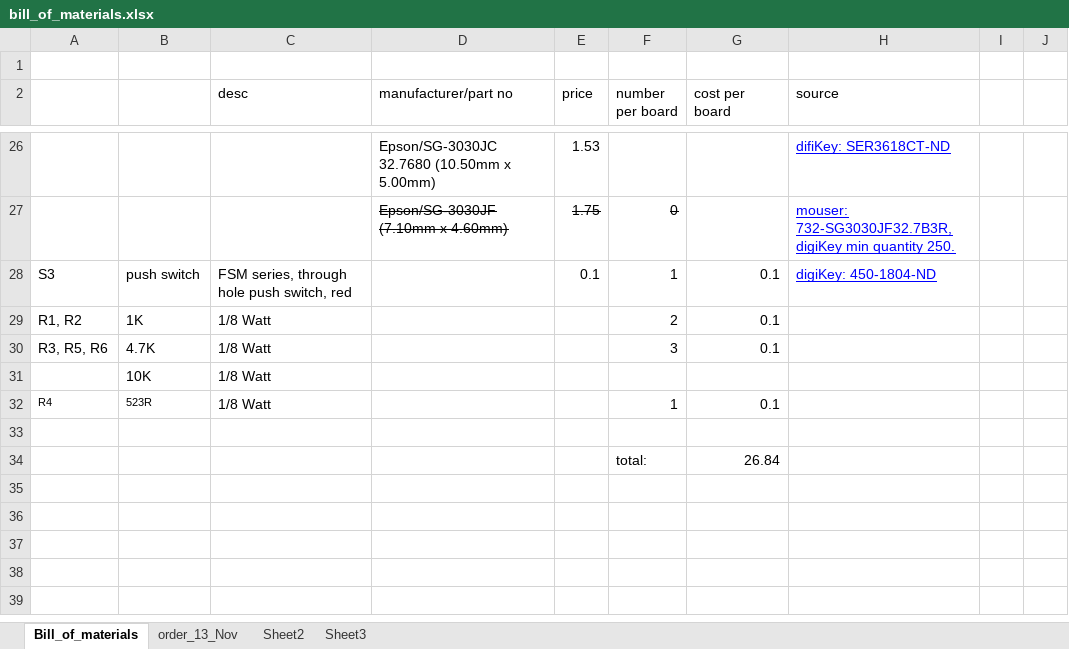
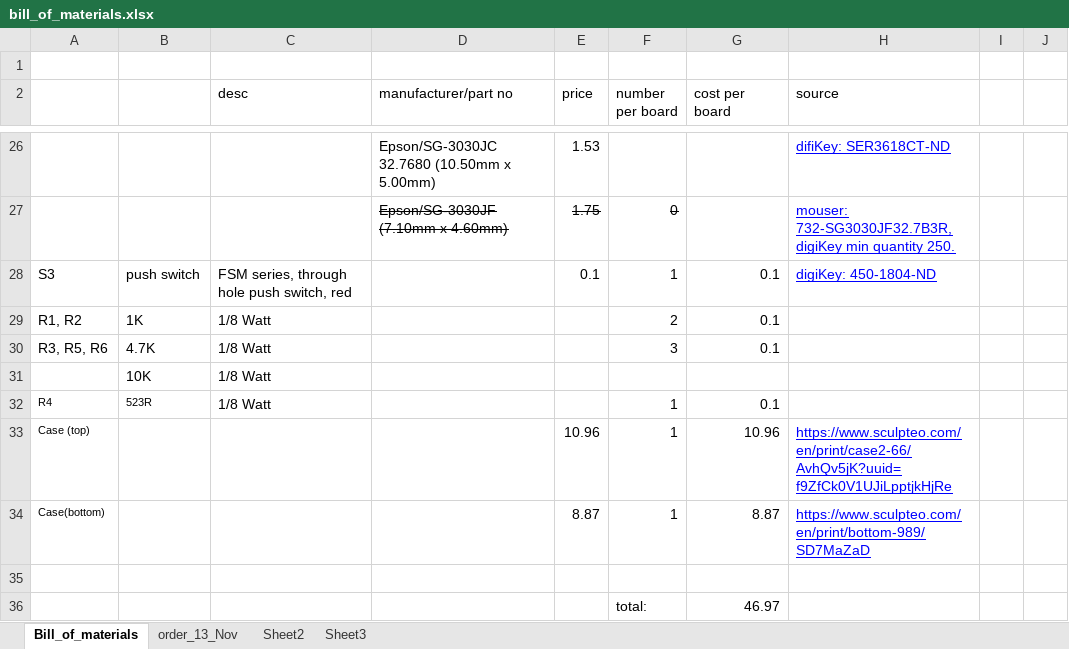
Before and after one commit to TrevorRawlings/LED_timer, an Excel workbook: bill_of_materials.xlsx, sheet Bill_of_materials, drawn as a sheet; only a part is shown, gaps mark what is left out; values as stored, in another font and other column widths than the file's, no borders; addresses are those after the commit; the diff names each change by its address in the sheet, - before the commit and + after, or states it on an @@ line.

Commit message:
Add links to the sculpteo models

```diff
--- a/bill_of_materials.xlsx (sheet Bill_of_materials)
+++ b/bill_of_materials.xlsx (sheet Bill_of_materials)
+row 33: Case (top) |  |  |  | 10.96 | 1 | 10.96 | https://www.sculpteo.com/en/print/case2-66/AvhQv5jK?uuid=f9ZfCk0V1UJiLpptjkHjRe
+row 34: Case(bottom) |  |  |  | 8.87 | 1 | 8.87 | https://www.sculpteo.com/en/print/bottom-989/SD7MaZaD
-G36 (cost per board): 26.84
+G36 (cost per board): 46.97
```
Also changed, not shown: 3 other files.
